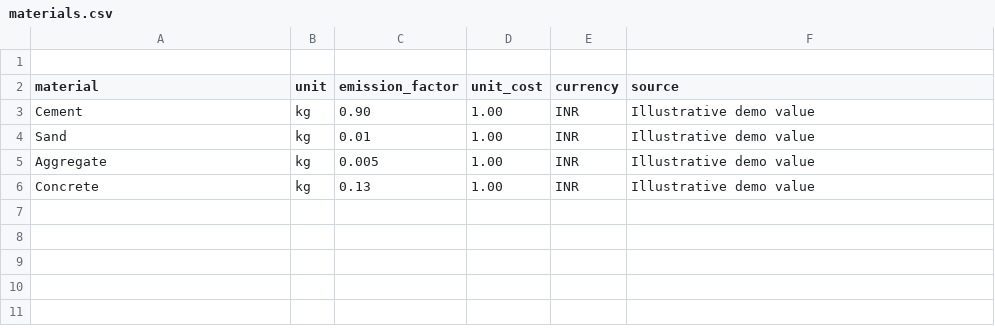
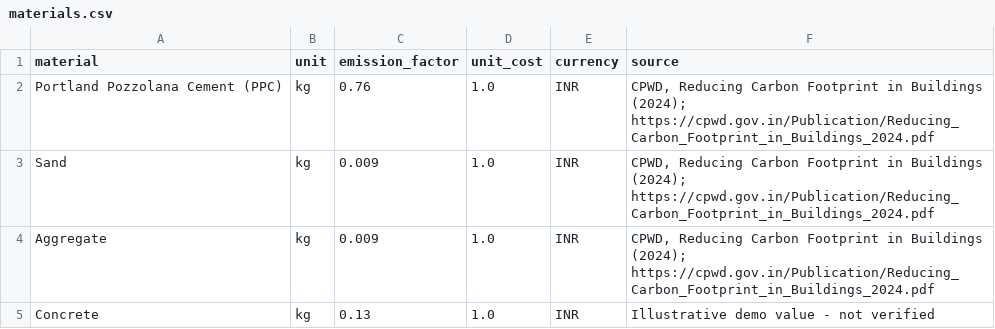
Before and after one commit to rajuakhand/green-building-analyzer, a CSV file: data/materials.csv, drawn as a sheet.

Commit message:
Improve AI recommendations and material data

```diff
--- a/data/materials.csv
+++ b/data/materials.csv
@@ -1,6 +1,5 @@
-
 material,unit,emission_factor,unit_cost,currency,source
-Cement,kg,0.90,1.00,INR,Illustrative demo value
-Sand,kg,0.01,1.00,INR,Illustrative demo value
-Aggregate,kg,0.005,1.00,INR,Illustrative demo value
-Concrete,kg,0.13,1.00,INR,Illustrative demo value
+Portland Pozzolana Cement (PPC),kg,0.76,1.0,INR,"CPWD, Reducing Carbon Footprint in Buildings (2024); https://cpwd.gov.in/Publication/Reducing_Carbon_Footprint_in_Buildings_2024.pdf"
+Sand,kg,0.009,1.0,INR,"CPWD, Reducing Carbon Footprint in Buildings (2024); https://cpwd.gov.in/Publication/Reducing_Carbon_Footprint_in_Buildings_2024.pdf"
+Aggregate,kg,0.009,1.0,INR,"CPWD, Reducing Carbon Footprint in Buildings (2024); https://cpwd.gov.in/Publication/Reducing_Carbon_Footprint_in_Buildings_2024.pdf"
+Concrete,kg,0.13,1.0,INR,Illustrative demo value - not verified
```
Also changed, not shown: 2 other files.
